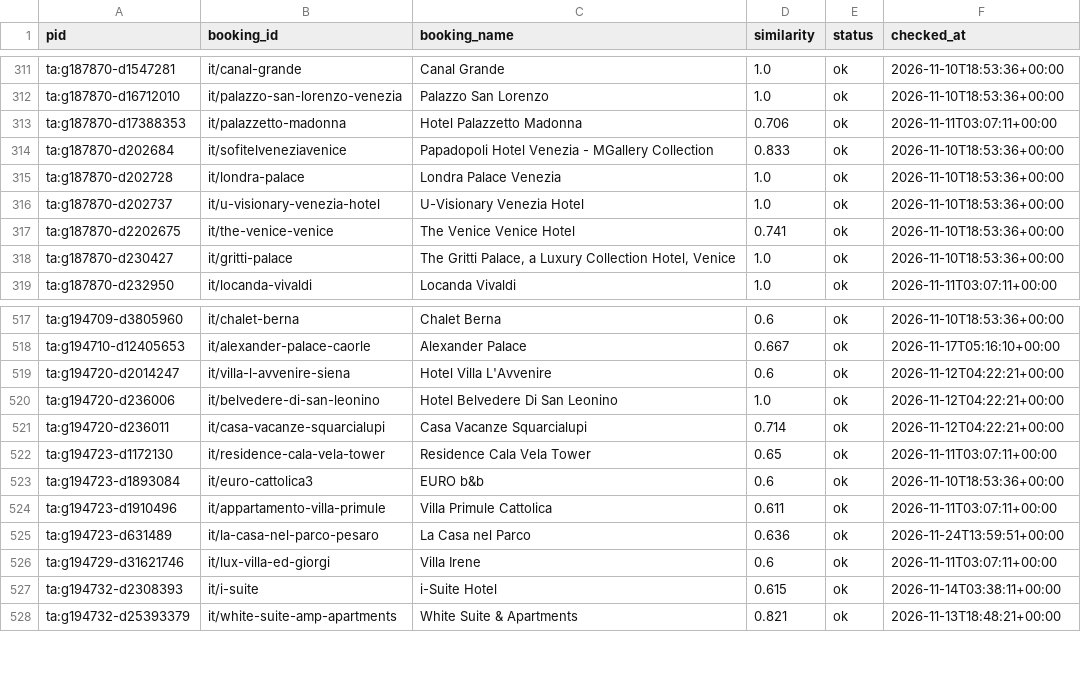
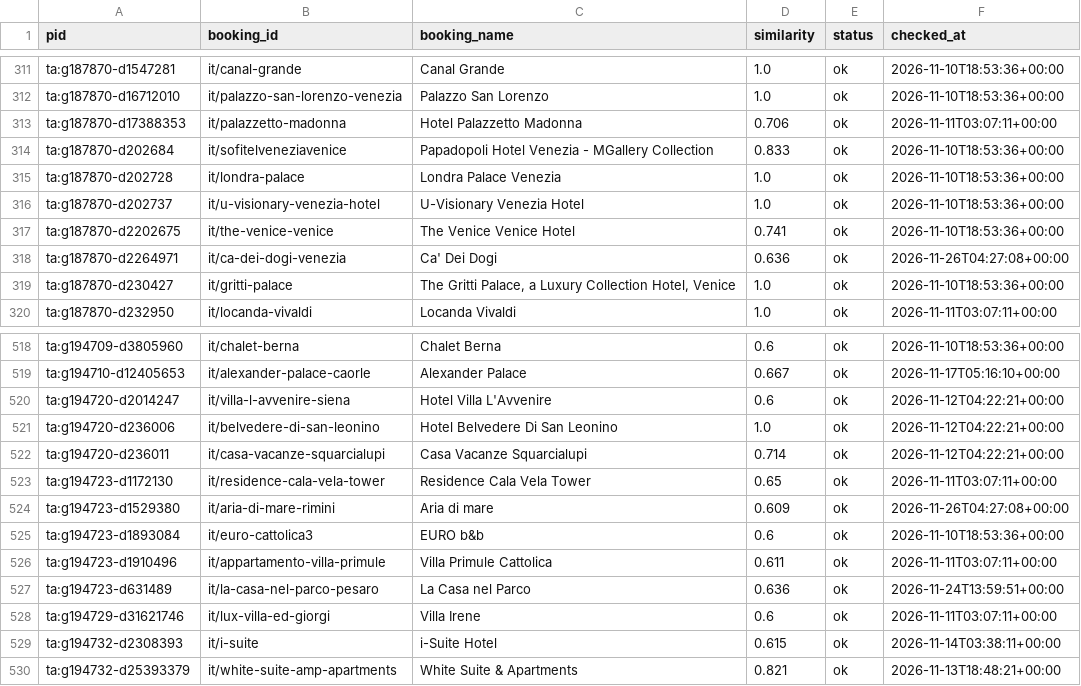
Before and after one commit to ChambaPie/hotel-price-scraper, a CSV file: data/booking_ids.csv, drawn as a sheet; only a part is shown, gaps mark what is left out.

```diff
--- a/data/booking_ids.csv
+++ b/data/booking_ids.csv
@@ -317,2 +317,3 @@ ta:g187870-d202737,it/u-visionary-venezia-hotel,U-Visionary Venezia Hotel,1.0,ok
 ta:g187870-d2202675,it/the-venice-venice,The Venice Venice Hotel,0.741,ok,2026-11-10T18:53:36+00:00
+ta:g187870-d2264971,it/ca-dei-dogi-venezia,Ca' Dei Dogi,0.636,ok,2026-11-26T04:27:08+00:00
 ta:g187870-d230427,it/gritti-palace,"The Gritti Palace, a Luxury Collection Hotel, Venice",1.0,ok,2026-11-10T18:53:36+00:00
@@ -522,2 +523,3 @@ ta:g194720-d236011,it/casa-vacanze-squarcialupi,Casa Vacanze Squarcialupi,0.714,
 ta:g194723-d1172130,it/residence-cala-vela-tower,Residence Cala Vela Tower,0.65,ok,2026-11-11T03:07:11+00:00
+ta:g194723-d1529380,it/aria-di-mare-rimini,Aria di mare,0.609,ok,2026-11-26T04:27:08+00:00
 ta:g194723-d1893084,it/euro-cattolica3,EURO b&b,0.6,ok,2026-11-10T18:53:36+00:00
```
Also changed, not shown: 2 other files.
